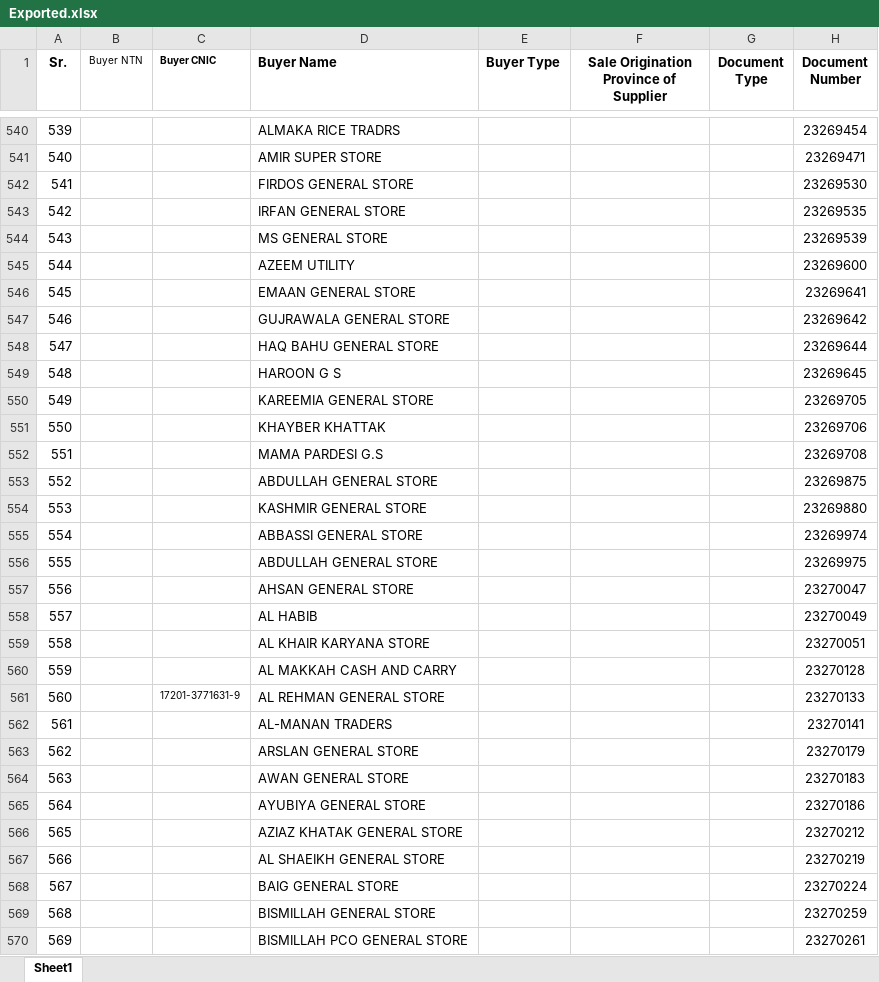
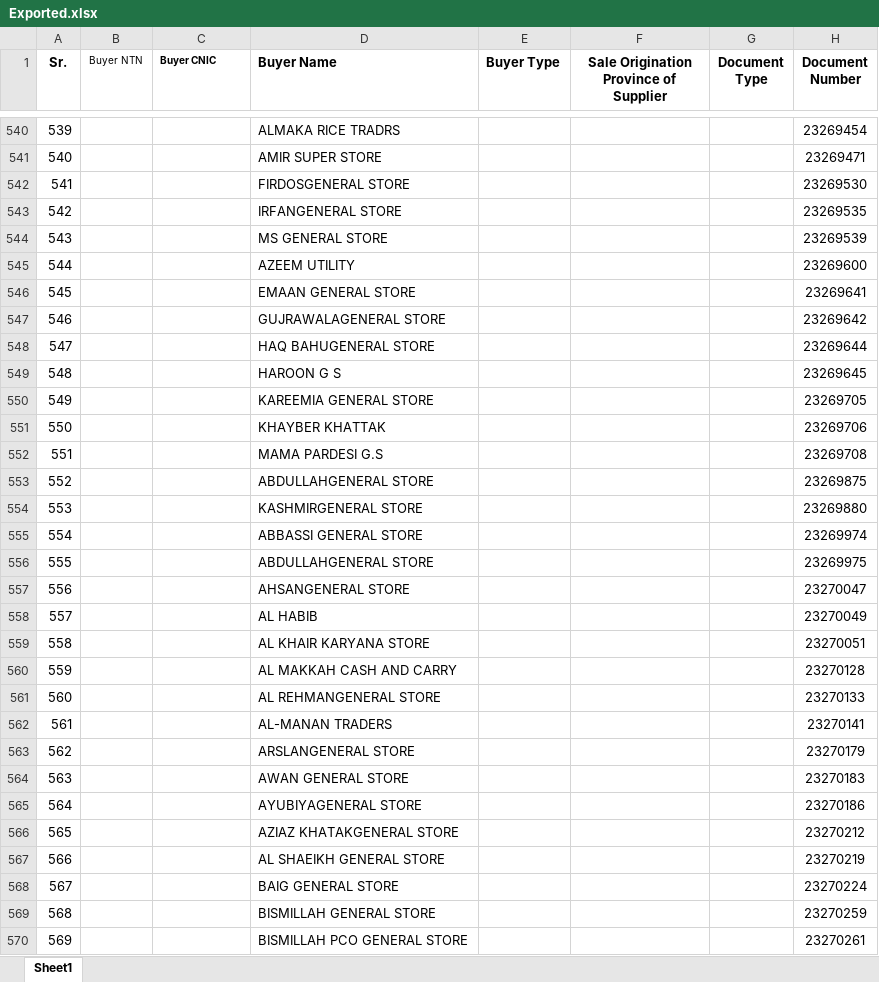
Before and after one commit to Ni9Logic/Competitive-Programming, an Excel workbook: Python_with_excel/excel_files/Exported.xlsx, sheet Sheet1, drawn as a sheet; only a part is shown, gaps mark what is left out; values as stored, in another font and other column widths than the file's, no borders; the diff covers the shown part only; the diff names each change by its address in the sheet, - before the commit and + after, or states it on an @@ line.

```diff
--- a/Python_with_excel/excel_files/Exported.xlsx (sheet Sheet1)
+++ b/Python_with_excel/excel_files/Exported.xlsx (sheet Sheet1)
-D542 (Buyer Name): FIRDOS GENERAL STORE
+D542 (Buyer Name): FIRDOSGENERAL STORE
-D543 (Buyer Name): IRFAN GENERAL STORE
+D543 (Buyer Name): IRFANGENERAL STORE
-D547 (Buyer Name): GUJRAWALA GENERAL STORE
+D547 (Buyer Name): GUJRAWALAGENERAL STORE
-D548 (Buyer Name): HAQ BAHU GENERAL STORE
+D548 (Buyer Name): HAQ BAHUGENERAL STORE
-D553 (Buyer Name): ABDULLAH GENERAL STORE
+D553 (Buyer Name): ABDULLAHGENERAL STORE
-D554 (Buyer Name): KASHMIR GENERAL STORE
+D554 (Buyer Name): KASHMIRGENERAL STORE
-D556 (Buyer Name): ABDULLAH GENERAL STORE
+D556 (Buyer Name): ABDULLAHGENERAL STORE
-D557 (Buyer Name): AHSAN GENERAL STORE
+D557 (Buyer Name): AHSANGENERAL STORE
-C561 (Buyer CNIC): 17201-3771631-9
+C561 (Buyer CNIC): (empty)
-D561 (Buyer Name): AL REHMAN GENERAL STORE
+D561 (Buyer Name): AL REHMANGENERAL STORE
-D563 (Buyer Name): ARSLAN GENERAL STORE
+D563 (Buyer Name): ARSLANGENERAL STORE
-D565 (Buyer Name): AYUBIYA GENERAL STORE
+D565 (Buyer Name): AYUBIYAGENERAL STORE
-D566 (Buyer Name): AZIAZ KHATAK GENERAL STORE
+D566 (Buyer Name): AZIAZ KHATAKGENERAL STORE
```
Also changed, not shown: 226 edited cells elsewhere in this sheet, 1 other file.
